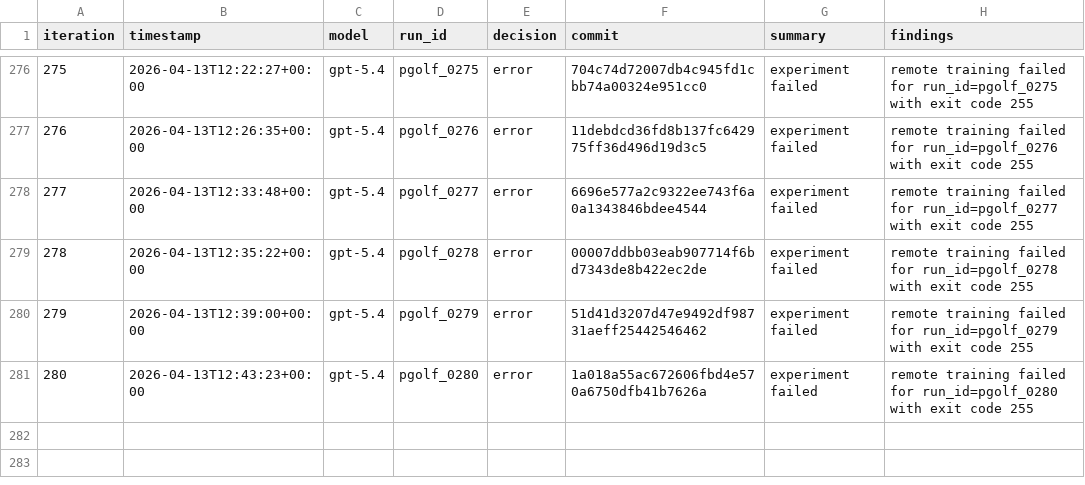
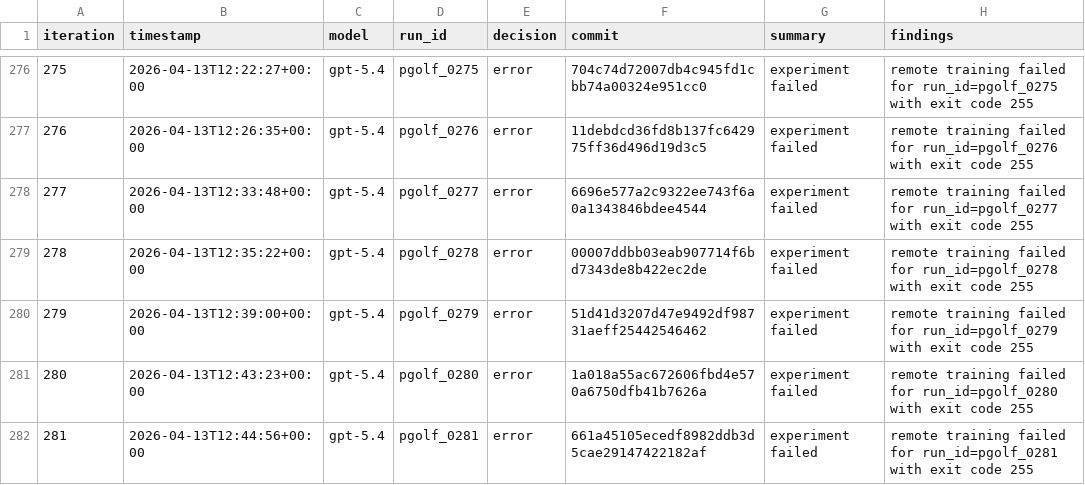
Before and after one commit to carlulsoe/parameter-golf, a TSV file: reviews.tsv, drawn as a sheet; only a part is shown, gaps mark what is left out; the diff names each change by its address in the sheet, - before the commit and + after, or states it on an @@ line.

```diff
--- a/reviews.tsv
+++ b/reviews.tsv
+row 282: 281 | 2026-04-13T12:44:56+00:00 | gpt-5.4 | pgolf_0281 | error | 661a45105ecedf8982ddb3d5cae29147422182af | experiment failed | remote training failed for run_id=pgolf_0281 with exit code 255
```
Also changed, not shown: results.tsv.
